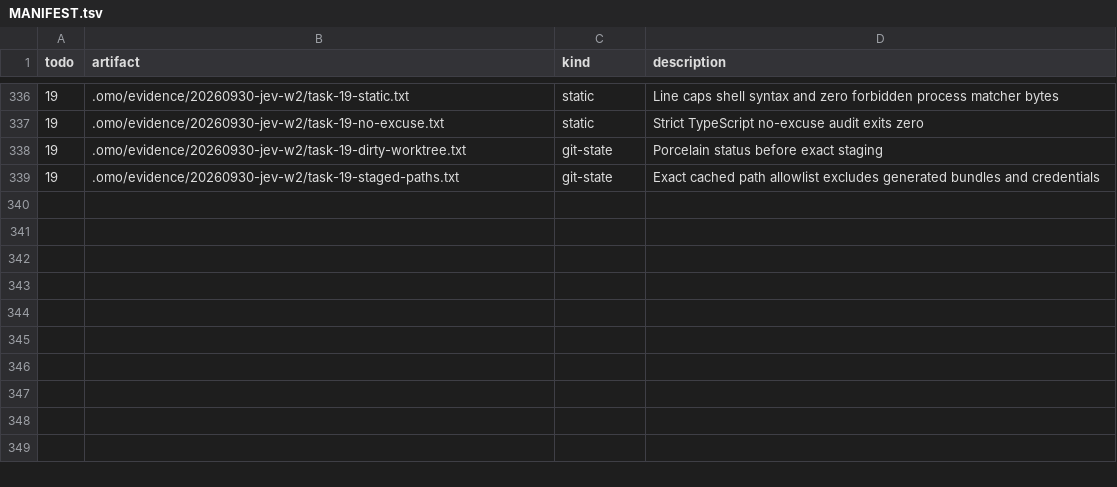
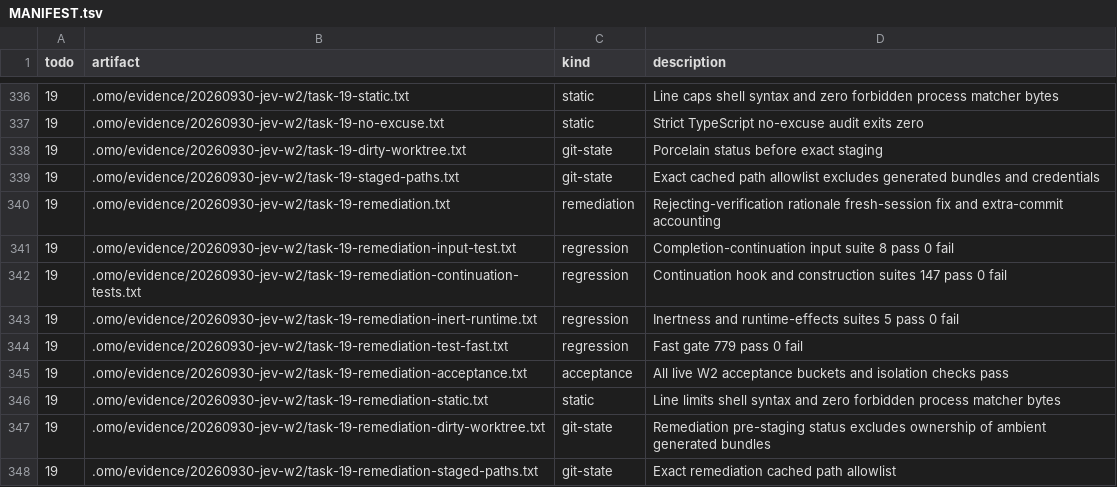
Before and after one commit to mislavivanda/oh-my-openagent, a TSV file: .omo/evidence/20260930-jev-w2/MANIFEST.tsv, drawn as a sheet; only a part is shown, gaps mark what is left out; the diff names each change by its address in the sheet, - before the commit and + after, or states it on an @@ line.

Commit message:
test(jev): observe absent diff availability in the W2 dogfood

```diff
--- a/.omo/evidence/20260930-jev-w2/MANIFEST.tsv
+++ b/.omo/evidence/20260930-jev-w2/MANIFEST.tsv
+row 340: 19 | .omo/evidence/20260930-jev-w2/task-19-remediation.txt | remediation | Rejecting-verification rationale fresh-session fix and extra-commit accounting
+row 341: 19 | .omo/evidence/20260930-jev-w2/task-19-remediation-input-test.txt | regression | Completion-continuation input suite 8 pass 0 fail
+row 342: 19 | .omo/evidence/20260930-jev-w2/task-19-remediation-continuation-tests.txt | regression | Continuation hook and construction suites 147 pass 0 fail
+row 343: 19 | .omo/evidence/20260930-jev-w2/task-19-remediation-inert-runtime.txt | regression | Inertness and runtime-effects suites 5 pass 0 fail
+row 344: 19 | .omo/evidence/20260930-jev-w2/task-19-remediation-test-fast.txt | regression | Fast gate 779 pass 0 fail
+row 345: 19 | .omo/evidence/20260930-jev-w2/task-19-remediation-acceptance.txt | acceptance | All live W2 acceptance buckets and isolation checks pass
+row 346: 19 | .omo/evidence/20260930-jev-w2/task-19-remediation-static.txt | static | Line limits shell syntax and zero forbidden process matcher bytes
+row 347: 19 | .omo/evidence/20260930-jev-w2/task-19-remediation-dirty-worktree.txt | git-state | Remediation pre-staging status excludes ownership of ambient generated bundles
+row 348: 19 | .omo/evidence/20260930-jev-w2/task-19-remediation-staged-paths.txt | git-state | Exact remediation cached path allowlist
```
Also changed, not shown: 16 other files.
